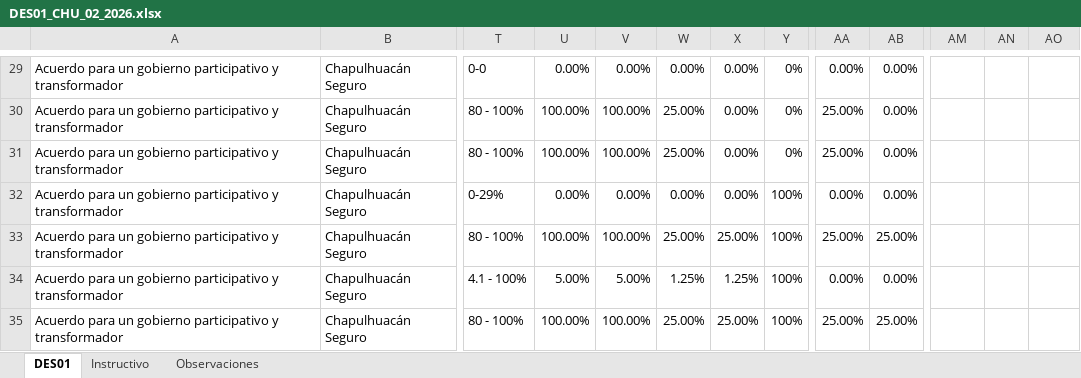
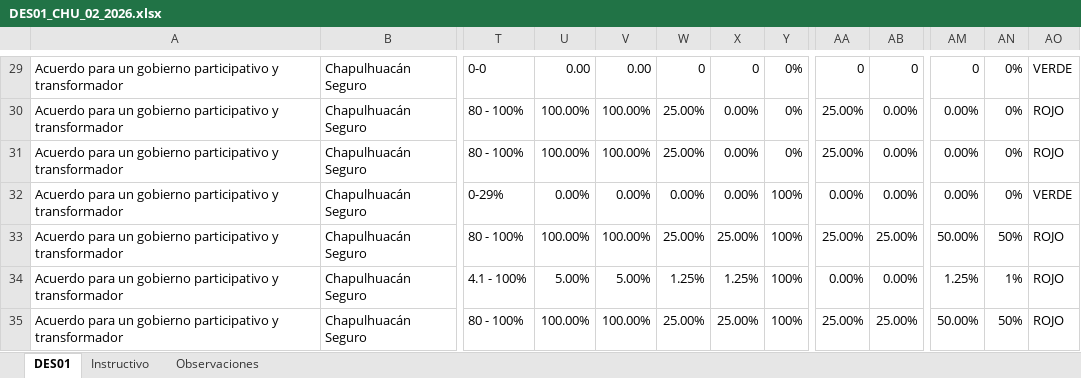
Before and after one commit to JavierTrejo21/DashMunicipio, an Excel workbook: DES01_CHU_02_2026.xlsx, sheet DES01, drawn as a sheet; only a part is shown, gaps mark what is left out; values as stored, in another font and other column widths than the file's, no cell formats; charts and pictures and conditional formats not drawn; the diff covers the shown part only; the diff names each change by its address in the sheet, - before the commit and + after, or states it on an @@ line.

```diff
--- a/DES01_CHU_02_2026.xlsx (sheet DES01)
+++ b/DES01_CHU_02_2026.xlsx (sheet DES01)
-U29: 0.00%
+U29: 0.00
-V29: 0.00%
+V29: 0.00
-W29: 0.00%
+W29: 0
-X29: 0.00%
+X29: 0
-AA29: 0.00%
+AA29: 0
-AB29: 0.00%
+AB29: 0
-AM29: (empty)
+AM29: 0
-AN29:AN32: (empty)
+AN29:AN32: 0%
-AO29: (empty)
+AO29: VERDE
-AM30:AM32: (empty)
+AM30:AM32: 0.00%
-AO30:AO31: (empty)
+AO30:AO31: ROJO
-AO32: (empty)
+AO32: VERDE
-AM33: (empty)
+AM33: 50.00%
-AN33: (empty)
+AN33: 50%
-AO33:AO35: (empty)
+AO33:AO35: ROJO
-AM34: (empty)
+AM34: 1.25%
-AN34: (empty)
+AN34: 1%
-AM35: (empty)
+AM35: 50.00%
-AN35: (empty)
+AN35: 50%
```
Also changed, not shown: 202 edited cells elsewhere in this sheet, cell formats, charts or pictures, 36 other files.
